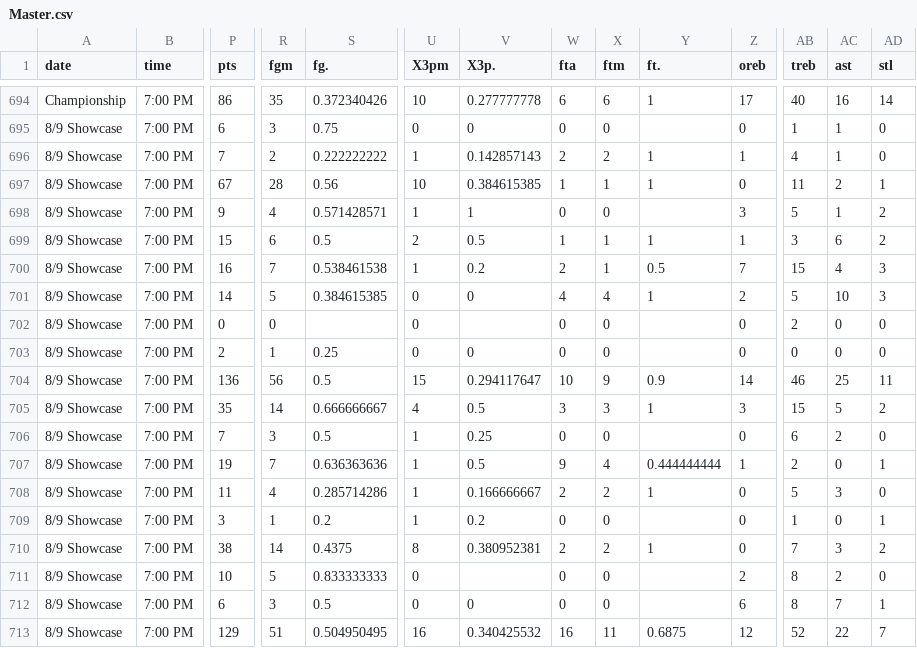
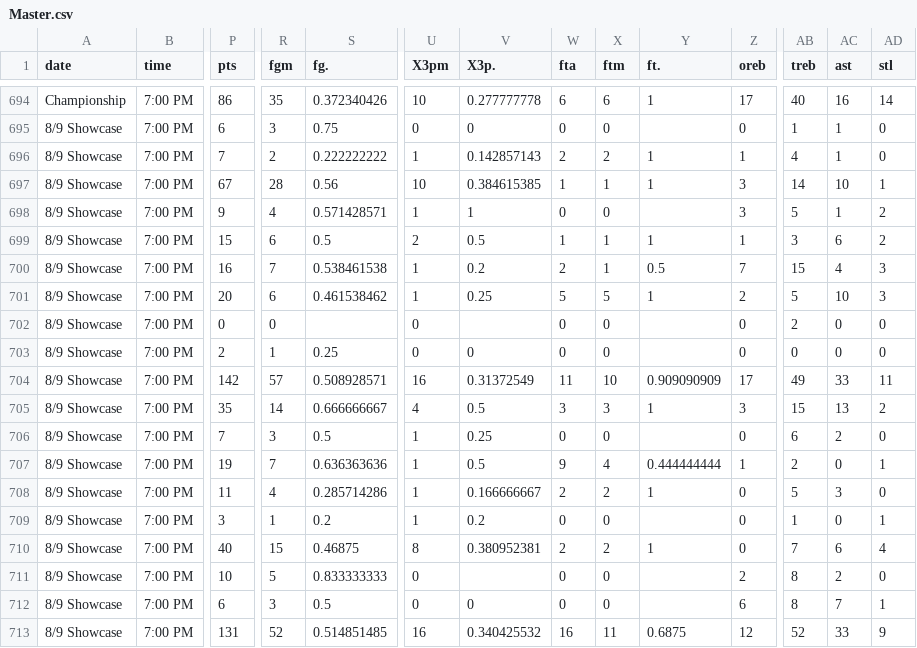
Before and after one commit to chardensoft/sportsdada, a CSV file: Powder/Master.csv, drawn as a sheet; only a part is shown, gaps mark what is left out; the diff names each change by its address in the sheet, - before the commit and + after, or states it on an @@ line.

```diff
--- a/Powder/Master.csv
+++ b/Powder/Master.csv
-Z697 (oreb): 0
+Z697 (oreb): 3
-AB697 (treb): 11
+AB697 (treb): 14
-AC697 (ast): 2
+AC697 (ast): 10
-P701 (pts): 14
+P701 (pts): 20
-R701 (fgm): 5
+R701 (fgm): 6
-S701 (fg.): 0.384615385
+S701 (fg.): 0.461538462
-U701 (X3pm): 0
+U701 (X3pm): 1
-V701 (X3p.): 0
+V701 (X3p.): 0.25
-W701 (fta): 4
+W701 (fta): 5
-X701 (ftm): 4
+X701 (ftm): 5
-P704 (pts): 136
+P704 (pts): 142
-R704 (fgm): 56
+R704 (fgm): 57
-S704 (fg.): 0.5
+S704 (fg.): 0.508928571
-U704 (X3pm): 15
+U704 (X3pm): 16
-V704 (X3p.): 0.294117647
+V704 (X3p.): 0.31372549
-W704 (fta): 10
+W704 (fta): 11
-X704 (ftm): 9
+X704 (ftm): 10
-Y704 (ft.): 0.9
+Y704 (ft.): 0.909090909
-Z704 (oreb): 14
+Z704 (oreb): 17
-AB704 (treb): 46
+AB704 (treb): 49
-AC704 (ast): 25
+AC704 (ast): 33
-AC705 (ast): 5
+AC705 (ast): 13
-P710 (pts): 38
+P710 (pts): 40
-R710 (fgm): 14
+R710 (fgm): 15
-S710 (fg.): 0.4375
+S710 (fg.): 0.46875
-AC710 (ast): 3
+AC710 (ast): 6
-AD710 (stl): 2
+AD710 (stl): 4
-P713 (pts): 129
+P713 (pts): 131
-R713 (fgm): 51
+R713 (fgm): 52
-S713 (fg.): 0.504950495
+S713 (fg.): 0.514851485
-AC713 (ast): 22
+AC713 (ast): 33
-AD713 (stl): 7
+AD713 (stl): 9
```
Also changed, not shown: Powder/Player.csv, 5 other files.
